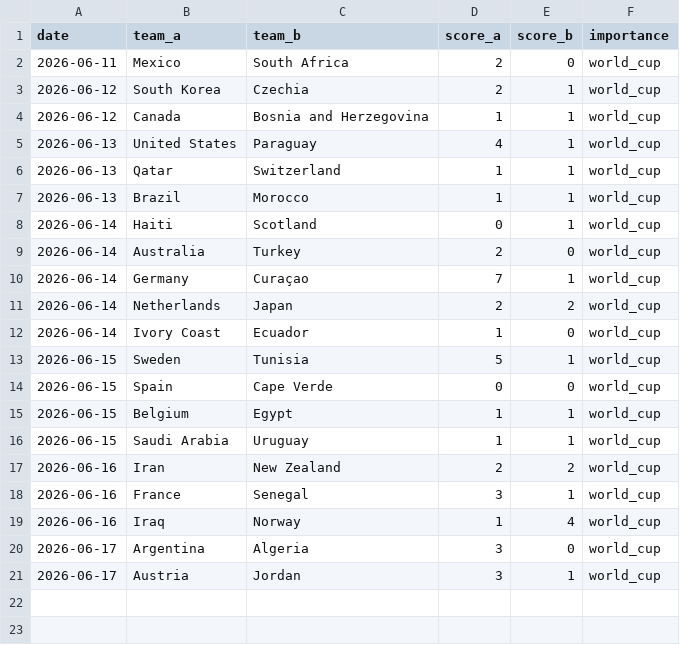
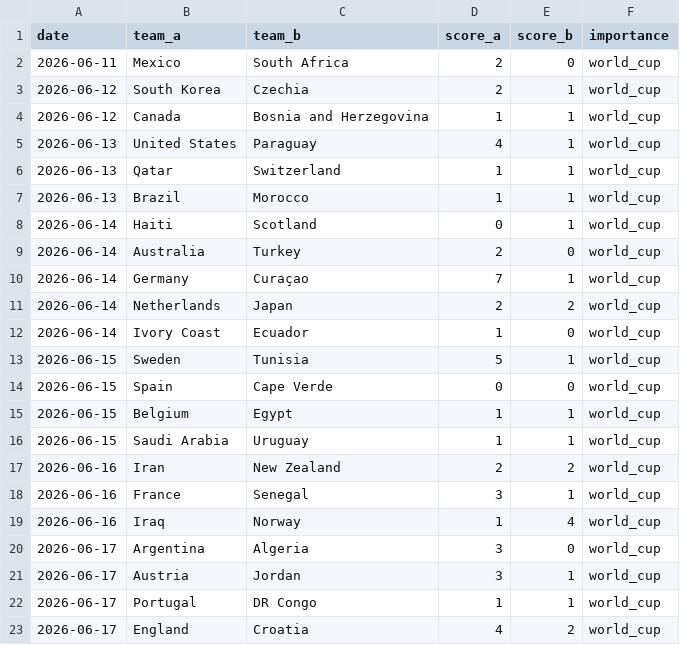
Before and after one commit to Ricosaur/worldcup-sim, a CSV file: data/results.csv, drawn as a sheet; the diff names each change by its address in the sheet, - before the commit and + after, or states it on an @@ line.

```diff
--- a/data/results.csv
+++ b/data/results.csv
+row 22: 2026-06-17 | Portugal | DR Congo | 1 | 1 | world_cup
+row 23: 2026-06-17 | England | Croatia | 4 | 2 | world_cup
```
